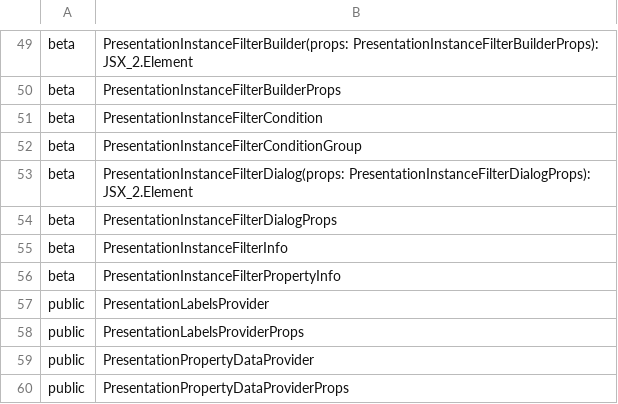
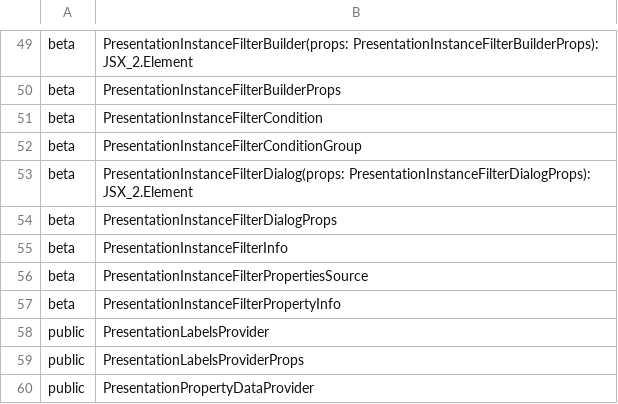
Before and after one commit to iTwin/presentation, a CSV file: packages/components/api/presentation-components.exports.csv, drawn as a sheet; only a part is shown, gaps mark what is left out; the shorter side is filled out with more unchanged rows; the diff names each change by its address in the sheet, - before the commit and + after, or states it on an @@ line.

Commit message:
`PresentationInstanceFilterDialog`: Make API more convienent (#438)
* Filtering dialog associate descriptor with keys

* changeset

* Rename

```diff
--- a/packages/components/api/presentation-components.exports.csv
+++ b/packages/components/api/presentation-components.exports.csv
+row 56: beta | PresentationInstanceFilterPropertiesSource
```
Also changed, not shown: 6 other files.
